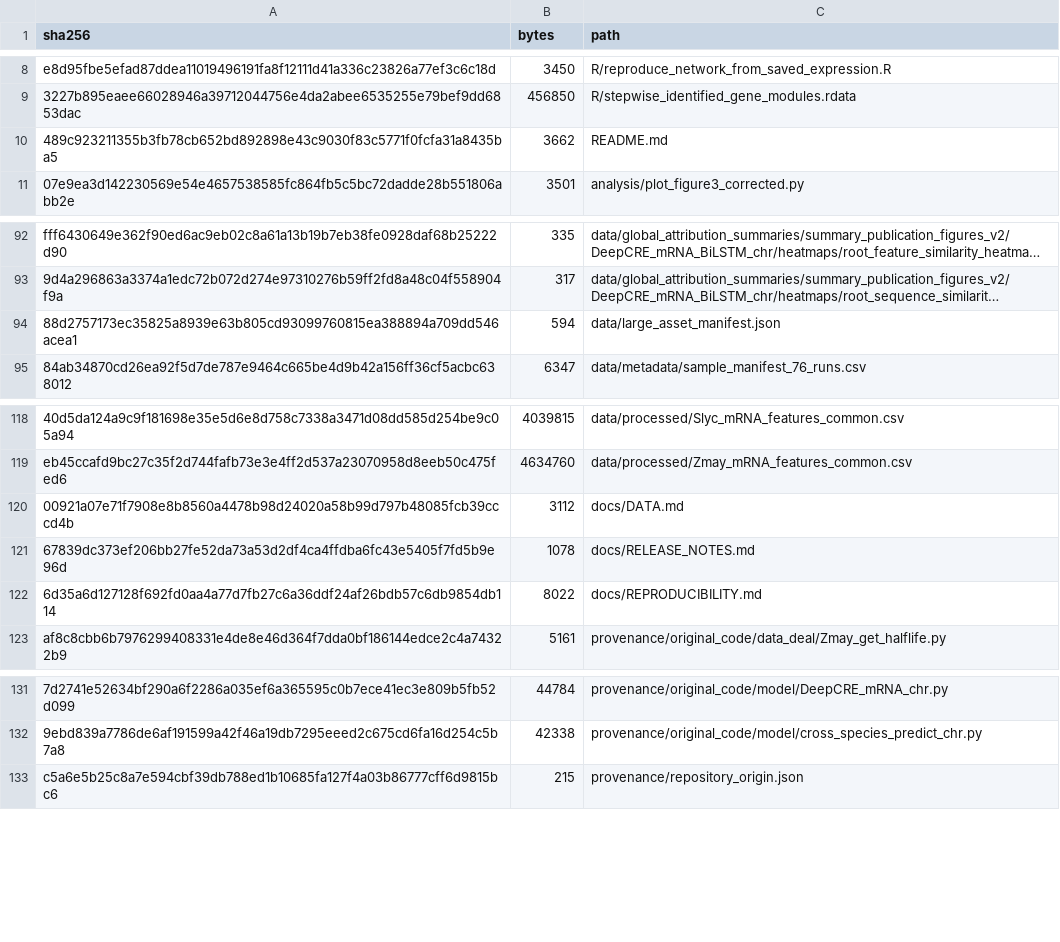
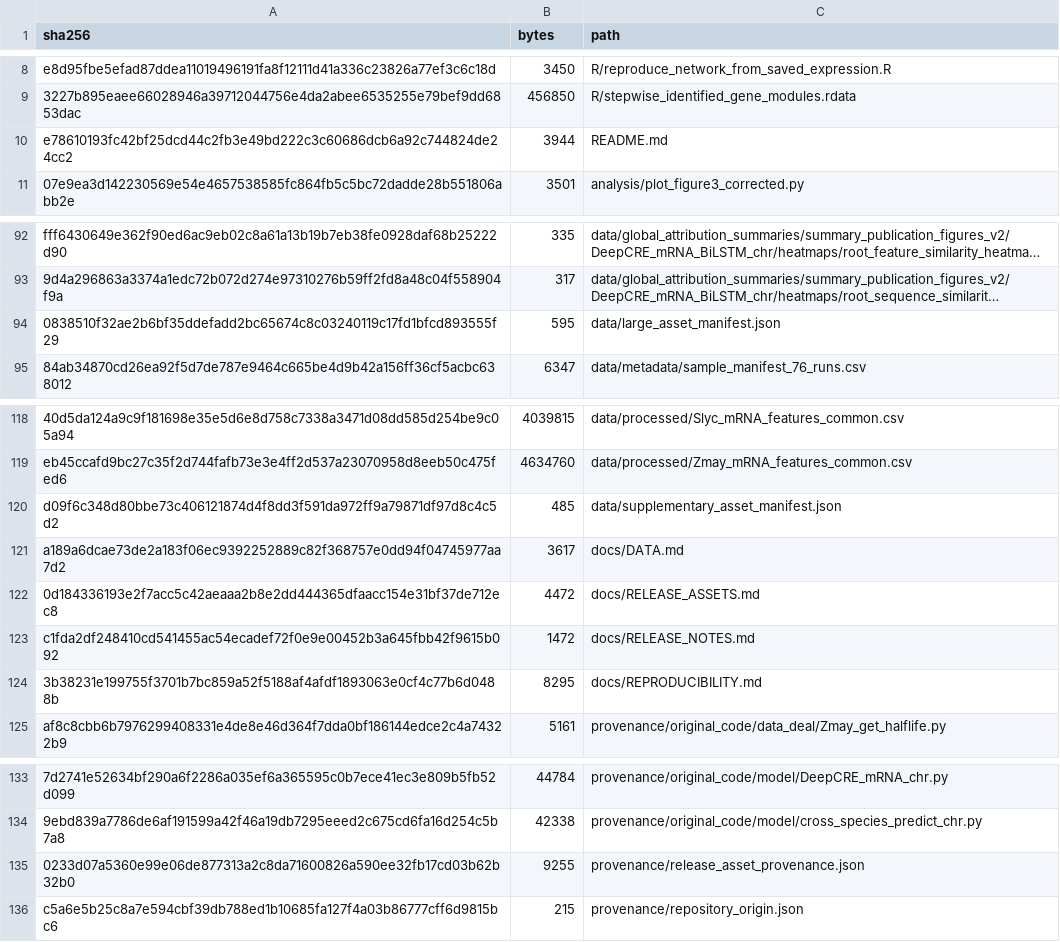
Before and after one commit to 5lyt/m-CRE, a TSV file: SOURCE_FILES_SHA256.tsv, drawn as a sheet; only a part is shown, gaps mark what is left out; long unchanged cells end in …; addresses are those after the commit; the diff names each change by its address in the sheet, - before the commit and + after, or states it on an @@ line.

Commit message:
Update release asset manifests and supplied training provenance

```diff
--- a/SOURCE_FILES_SHA256.tsv
+++ b/SOURCE_FILES_SHA256.tsv
-A10 (sha256): 489c923211355b3fb78cb652bd892898e43c9030f83c5771f0fcfa31a8435ba5
+A10 (sha256): e78610193fc42bf25dcd44c2fb3e49bd222c3c60686dcb6a92c744824de24cc2
-B10 (bytes): 3662
+B10 (bytes): 3944
-A94 (sha256): 88d2757173ec35825a8939e63b805cd93099760815ea388894a709dd546acea1
+A94 (sha256): 0838510f32ae2b6bf35ddefadd2bc65674c8c03240119c17fd1bfcd893555f29
-B94 (bytes): 594
+B94 (bytes): 595
+row 120: d09f6c348d80bbe73c406121874d4f8dd3f591da972ff9a79871df97d8c4c5d2 | 485 | data/supplementary_asset_manifest.json
-A121 (sha256): 00921a07e71f7908e8b8560a4478b98d24020a58b99d797b48085fcb39cccd4b
+A121 (sha256): a189a6dcae73de2a183f06ec9392252889c82f368757e0dd94f04745977aa7d2
-B121 (bytes): 3112
+B121 (bytes): 3617
+row 122: 0d184336193e2f7acc5c42aeaaa2b8e2dd444365dfaacc154e31bf37de712ec8 | 4472 | docs/RELEASE_ASSETS.md
-A123 (sha256): 67839dc373ef206bb27fe52da73a53d2df4ca4ffdba6fc43e5405f7fd5b9e96d
+A123 (sha256): c1fda2df248410cd541455ac54ecadef72f0e9e00452b3a645fbb42f9615b092
-B123 (bytes): 1078
+B123 (bytes): 1472
-A124 (sha256): 6d35a6d127128f692fd0aa4a77d7fb27c6a36ddf24af26bdb57c6db9854db114
+A124 (sha256): 3b38231e199755f3701b7bc859a52f5188af4afdf1893063e0cf4c77b6d0488b
-B124 (bytes): 8022
+B124 (bytes): 8295
+row 135: 0233d07a5360e99e06de877313a2c8da71600826a590ee32fb17cd03b62b32b0 | 9255 | provenance/release_asset_provenance.json
```
Also changed, not shown: 8 other files.
